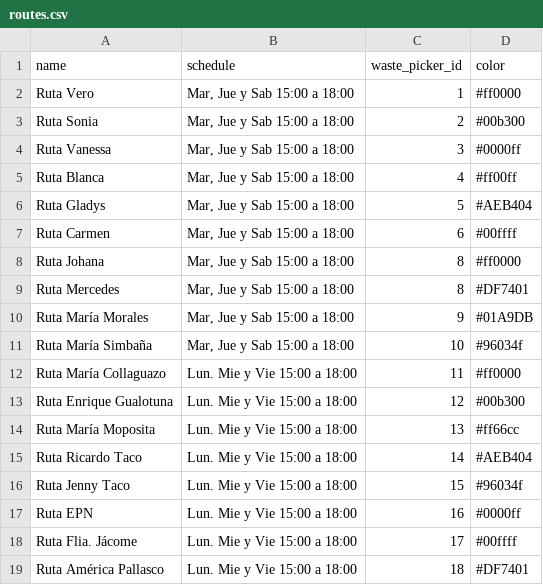
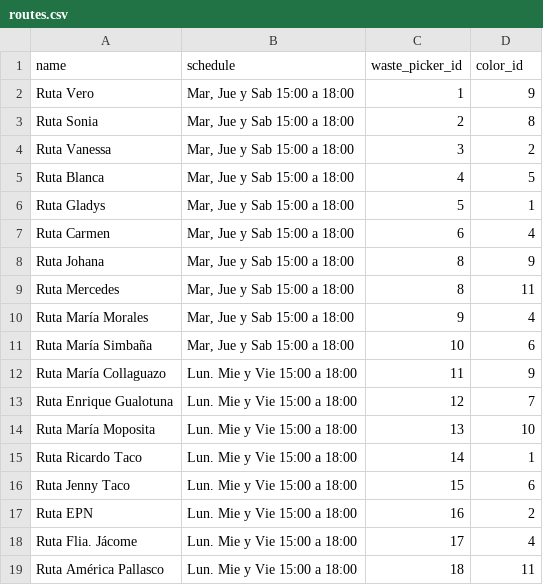
Before and after one commit to reciveci/api, a CSV file: db/data/routes.csv, drawn as a sheet.

Commit message:
issue#119: Creacion de Modelo Colors y Relacion con Modelo Rutas, lista de colores pre-establecida

```diff
--- a/db/data/routes.csv
+++ b/db/data/routes.csv
@@ -1,19 +1,19 @@
-name,schedule,waste_picker_id,color
-Ruta Vero,"Mar, Jue y Sab 15:00 a 18:00",1,#ff0000
-Ruta Sonia,"Mar, Jue y Sab 15:00 a 18:00",2,#00b300
-Ruta Vanessa,"Mar, Jue y Sab 15:00 a 18:00",3,#0000ff
-Ruta Blanca,"Mar, Jue y Sab 15:00 a 18:00",4,#ff00ff
-Ruta Gladys,"Mar, Jue y Sab 15:00 a 18:00",5,#AEB404
-Ruta Carmen,"Mar, Jue y Sab 15:00 a 18:00",6,#00ffff
-Ruta Johana,"Mar, Jue y Sab 15:00 a 18:00",8,#ff0000
-Ruta Mercedes,"Mar, Jue y Sab 15:00 a 18:00",8,#DF7401
-Ruta María Morales,"Mar, Jue y Sab 15:00 a 18:00",9,#01A9DB
-Ruta María Simbaña,"Mar, Jue y Sab 15:00 a 18:00",10,#96034f
-Ruta María Collaguazo,Lun. Mie y Vie 15:00 a 18:00,11,#ff0000
-Ruta Enrique Gualotuna,Lun. Mie y Vie 15:00 a 18:00,12,#00b300
-Ruta María Moposita,Lun. Mie y Vie 15:00 a 18:00,13,#ff66cc
-Ruta Ricardo Taco,Lun. Mie y Vie 15:00 a 18:00,14,#AEB404
-Ruta Jenny Taco,Lun. Mie y Vie 15:00 a 18:00,15,#96034f
-Ruta EPN,Lun. Mie y Vie 15:00 a 18:00,16,#0000ff
-Ruta Flia. Jácome,Lun. Mie y Vie 15:00 a 18:00,17,#00ffff
-Ruta América Pallasco,Lun. Mie y Vie 15:00 a 18:00,18,#DF7401
+name,schedule,waste_picker_id,color_id
+Ruta Vero,"Mar, Jue y Sab 15:00 a 18:00",1,9
+Ruta Sonia,"Mar, Jue y Sab 15:00 a 18:00",2,8
+Ruta Vanessa,"Mar, Jue y Sab 15:00 a 18:00",3,2
+Ruta Blanca,"Mar, Jue y Sab 15:00 a 18:00",4,5
+Ruta Gladys,"Mar, Jue y Sab 15:00 a 18:00",5,1
+Ruta Carmen,"Mar, Jue y Sab 15:00 a 18:00",6,4
+Ruta Johana,"Mar, Jue y Sab 15:00 a 18:00",8,9
+Ruta Mercedes,"Mar, Jue y Sab 15:00 a 18:00",8,11
+Ruta María Morales,"Mar, Jue y Sab 15:00 a 18:00",9,4
+Ruta María Simbaña,"Mar, Jue y Sab 15:00 a 18:00",10,6
+Ruta María Collaguazo,Lun. Mie y Vie 15:00 a 18:00,11,9
+Ruta Enrique Gualotuna,Lun. Mie y Vie 15:00 a 18:00,12,7
+Ruta María Moposita,Lun. Mie y Vie 15:00 a 18:00,13,10
+Ruta Ricardo Taco,Lun. Mie y Vie 15:00 a 18:00,14,1
+Ruta Jenny Taco,Lun. Mie y Vie 15:00 a 18:00,15,6
+Ruta EPN,Lun. Mie y Vie 15:00 a 18:00,16,2
+Ruta Flia. Jácome,Lun. Mie y Vie 15:00 a 18:00,17,4
+Ruta América Pallasco,Lun. Mie y Vie 15:00 a 18:00,18,11
```
Also changed, not shown: 11 other files.
